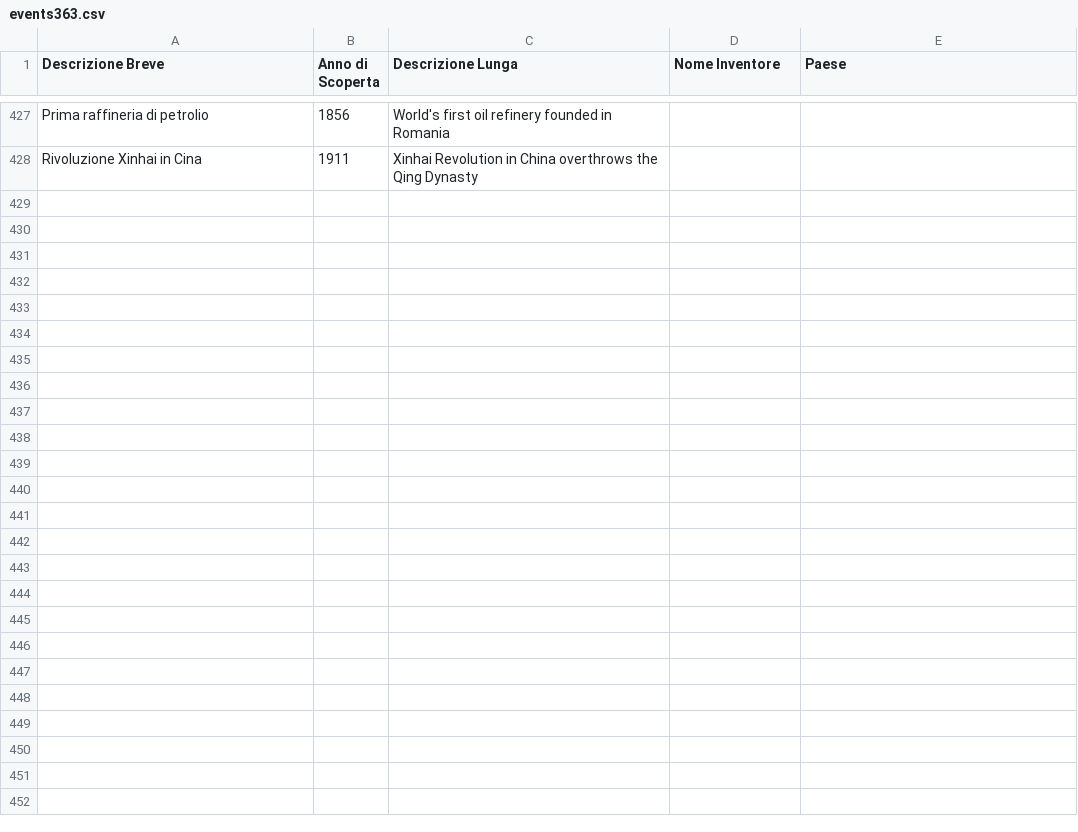
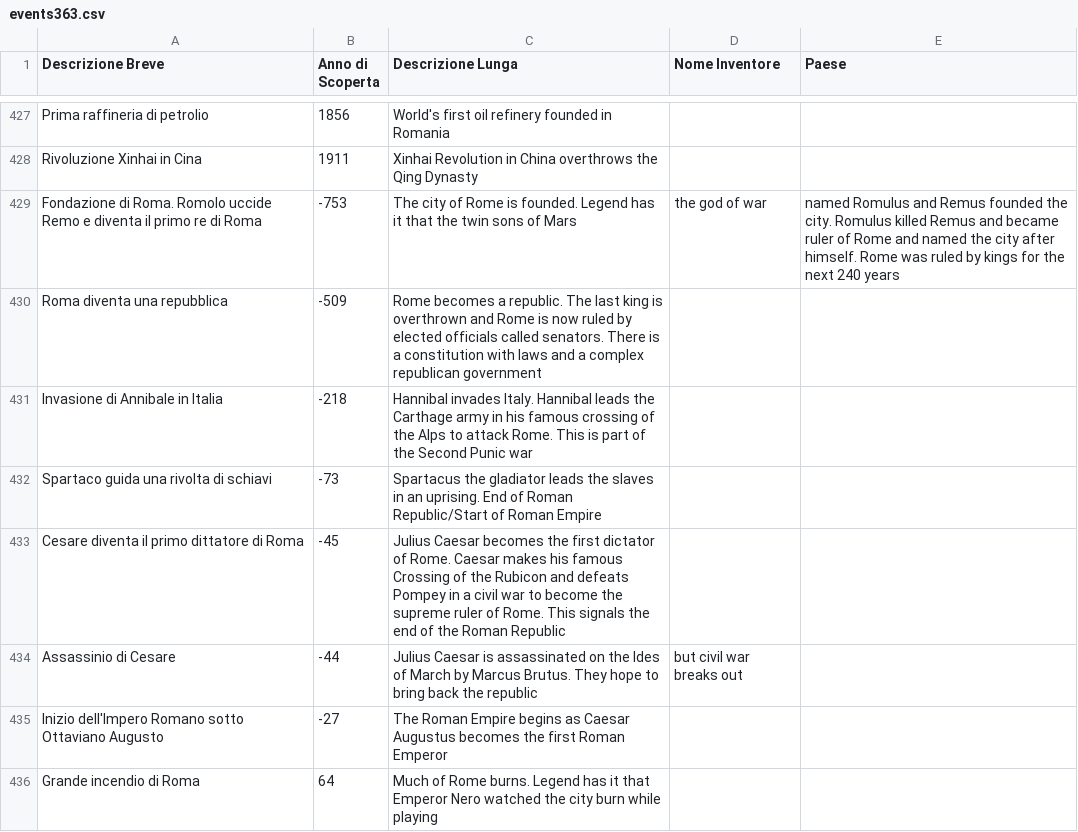
Before and after one commit to frpeddis/TestApp1, a CSV file: events363.csv, drawn as a sheet; only a part is shown, gaps mark what is left out; the diff covers the shown part only; the diff names each change by its address in the sheet, - before the commit and + after, or states it on an @@ line.

Commit message:
Update events363.csv

```diff
--- a/events363.csv
+++ b/events363.csv
+row 429: Fondazione di Roma. Romolo uccide Remo e diventa il primo re di Roma | -753 | The city of Rome is founded. Legend has it that the twin sons of Mars | the god of war | named Romulus and Remus founded the city. Romulus killed Remus and became ruler of Rome and named the city after himself. Rome was ruled by kings for the next 240 years
+row 430: Roma diventa una repubblica | -509 | Rome becomes a republic. The last king is overthrown and Rome is now ruled by elected officials called senators. There is a constitution with laws and a complex republican government
+row 431: Invasione di Annibale in Italia | -218 | Hannibal invades Italy. Hannibal leads the Carthage army in his famous crossing of the Alps to attack Rome. This is part of the Second Punic war
+row 432: Spartaco guida una rivolta di schiavi | -73 | Spartacus the gladiator leads the slaves in an uprising. End of Roman Republic/Start of Roman Empire
+row 433: Cesare diventa il primo dittatore di Roma | -45 | Julius Caesar becomes the first dictator of Rome. Caesar makes his famous Crossing of the Rubicon and defeats Pompey in a civil war to become the supreme ruler of Rome. This signals the end of the Roman Republic
+row 434: Assassinio di Cesare | -44 | Julius Caesar is assassinated on the Ides of March by Marcus Brutus. They hope to bring back the republic | but civil war breaks out
+row 435: Inizio dell'Impero Romano sotto Ottaviano Augusto | -27 | The Roman Empire begins as Caesar Augustus becomes the first Roman Emperor
+row 436: Grande incendio di Roma | 64 | Much of Rome burns. Legend has it that Emperor Nero watched the city burn while playing
```
Also changed, not shown: 8 added rows elsewhere in this file.
